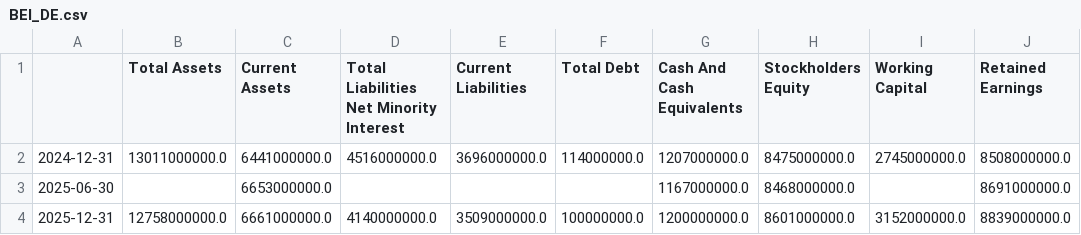
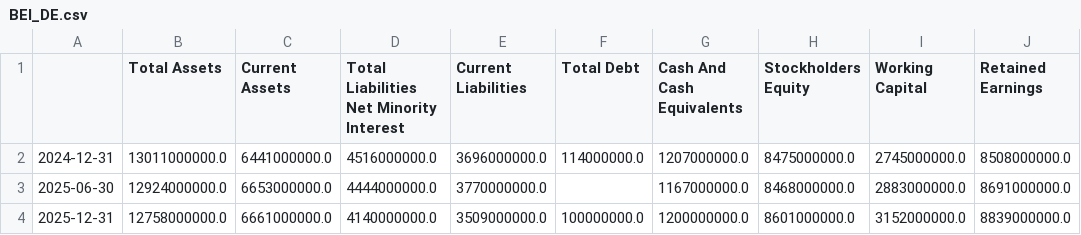
Before and after one commit to kleinnconrad/stock-predictor, a CSV file: data/raw/fundamentals/BEI_DE.csv, drawn as a sheet.

```diff
--- a/data/raw/fundamentals/BEI_DE.csv
+++ b/data/raw/fundamentals/BEI_DE.csv
@@ -2,3 +2,3 @@
 2024-12-31,13011000000.0,6441000000.0,4516000000.0,3696000000.0,114000000.0,1207000000.0,8475000000.0,2745000000.0,8508000000.0
-2025-06-30,,6653000000.0,,,,1167000000.0,8468000000.0,,8691000000.0
+2025-06-30,12924000000.0,6653000000.0,4444000000.0,3770000000.0,,1167000000.0,8468000000.0,2883000000.0,8691000000.0
 2025-12-31,12758000000.0,6661000000.0,4140000000.0,3509000000.0,100000000.0,1200000000.0,8601000000.0,3152000000.0,8839000000.0
```
Also changed, not shown: data/raw/fundamentals/AB9_DE.csv, data/raw/fundamentals/EDL_DE.csv, 20 other files.
